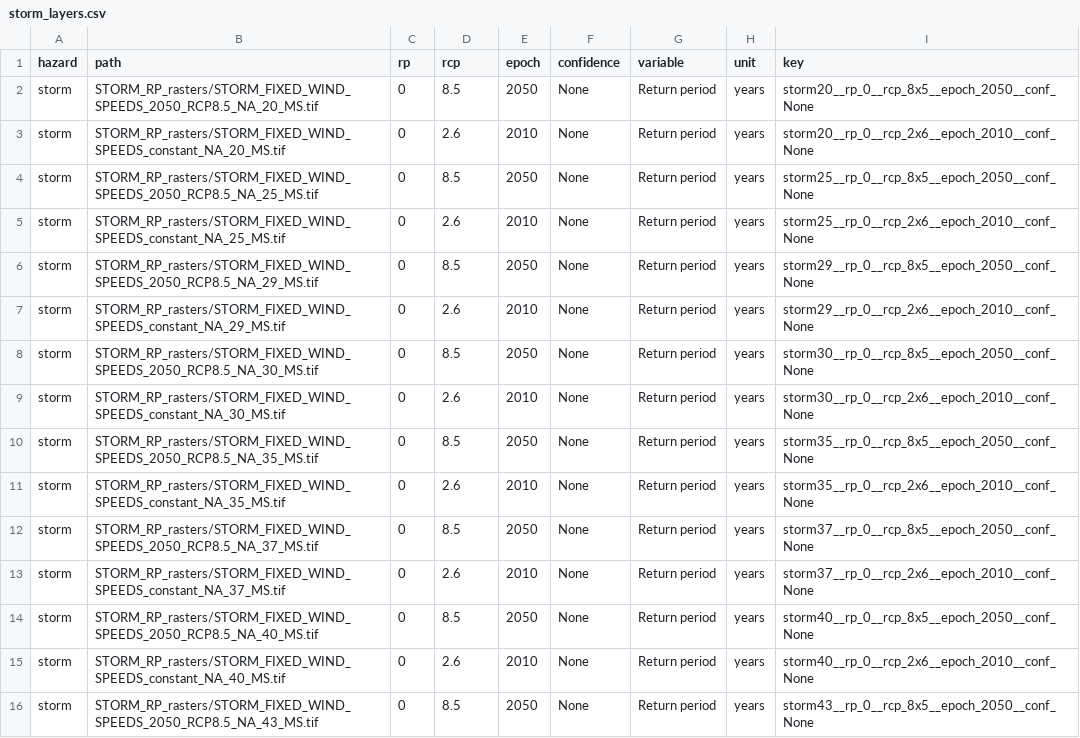
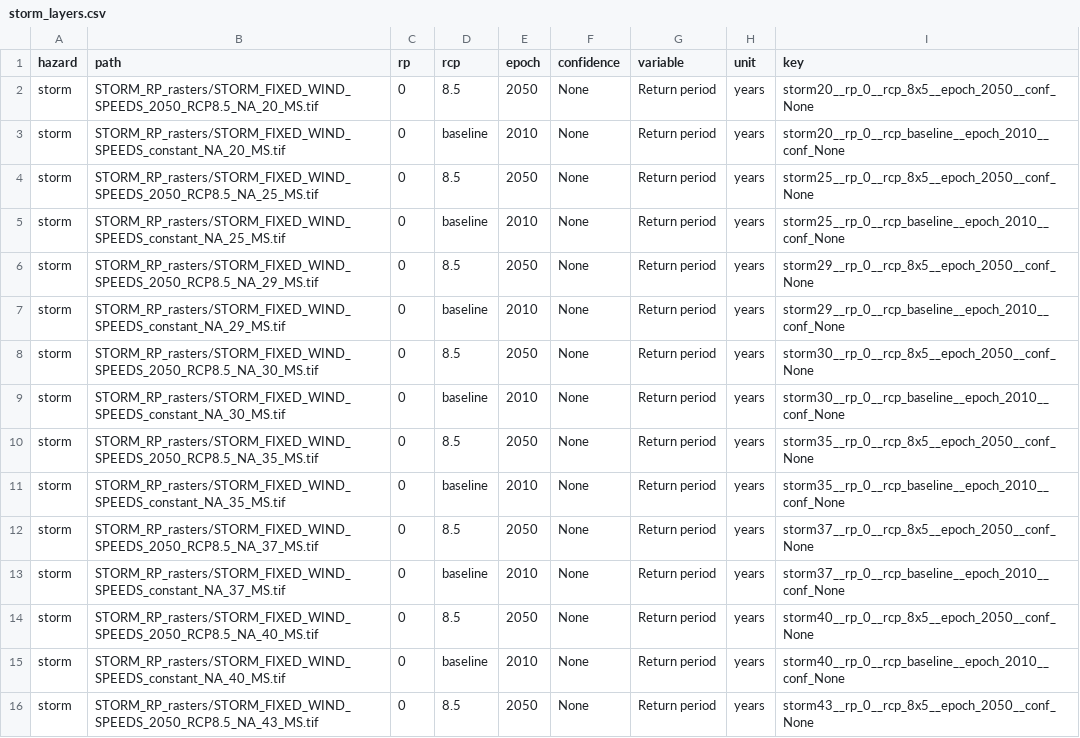
Before and after one commit to nismod/irv-jamaica, a CSV file: etl/storm_layers.csv, drawn as a sheet; only a part is shown; the diff covers the shown part only.

Commit message:
refactor: updates to tropical storm layers (#276)
- replace RCP 2.6 with 'baseline' in the ETL pipeline and in the frontend.
- change the colour map to 'viridis'.
- display return periods, in years, as integers

```diff
--- a/etl/storm_layers.csv
+++ b/etl/storm_layers.csv
@@ -2,15 +2,15 @@ hazard,path,rp,rcp,epoch,confidence,variable,unit,key
 storm,STORM_RP_rasters/STORM_FIXED_WIND_SPEEDS_2050_RCP8.5_NA_20_MS.tif,0,8.5,2050,None,Return period,years,storm20__rp_0__rcp_8x5__epoch_2050__conf_None
-storm,STORM_RP_rasters/STORM_FIXED_WIND_SPEEDS_constant_NA_20_MS.tif,0,2.6,2010,None,Return period,years,storm20__rp_0__rcp_2x6__epoch_2010__conf_None
+storm,STORM_RP_rasters/STORM_FIXED_WIND_SPEEDS_constant_NA_20_MS.tif,0,baseline,2010,None,Return period,years,storm20__rp_0__rcp_baseline__epoch_2010__conf_None
 storm,STORM_RP_rasters/STORM_FIXED_WIND_SPEEDS_2050_RCP8.5_NA_25_MS.tif,0,8.5,2050,None,Return period,years,storm25__rp_0__rcp_8x5__epoch_2050__conf_None
-storm,STORM_RP_rasters/STORM_FIXED_WIND_SPEEDS_constant_NA_25_MS.tif,0,2.6,2010,None,Return period,years,storm25__rp_0__rcp_2x6__epoch_2010__conf_None
+storm,STORM_RP_rasters/STORM_FIXED_WIND_SPEEDS_constant_NA_25_MS.tif,0,baseline,2010,None,Return period,years,storm25__rp_0__rcp_baseline__epoch_2010__conf_None
 storm,STORM_RP_rasters/STORM_FIXED_WIND_SPEEDS_2050_RCP8.5_NA_29_MS.tif,0,8.5,2050,None,Return period,years,storm29__rp_0__rcp_8x5__epoch_2050__conf_None
-storm,STORM_RP_rasters/STORM_FIXED_WIND_SPEEDS_constant_NA_29_MS.tif,0,2.6,2010,None,Return period,years,storm29__rp_0__rcp_2x6__epoch_2010__conf_None
+storm,STORM_RP_rasters/STORM_FIXED_WIND_SPEEDS_constant_NA_29_MS.tif,0,baseline,2010,None,Return period,years,storm29__rp_0__rcp_baseline__epoch_2010__conf_None
 storm,STORM_RP_rasters/STORM_FIXED_WIND_SPEEDS_2050_RCP8.5_NA_30_MS.tif,0,8.5,2050,None,Return period,years,storm30__rp_0__rcp_8x5__epoch_2050__conf_None
-storm,STORM_RP_rasters/STORM_FIXED_WIND_SPEEDS_constant_NA_30_MS.tif,0,2.6,2010,None,Return period,years,storm30__rp_0__rcp_2x6__epoch_2010__conf_None
+storm,STORM_RP_rasters/STORM_FIXED_WIND_SPEEDS_constant_NA_30_MS.tif,0,baseline,2010,None,Return period,years,storm30__rp_0__rcp_baseline__epoch_2010__conf_None
 storm,STORM_RP_rasters/STORM_FIXED_WIND_SPEEDS_2050_RCP8.5_NA_35_MS.tif,0,8.5,2050,None,Return period,years,storm35__rp_0__rcp_8x5__epoch_2050__conf_None
-storm,STORM_RP_rasters/STORM_FIXED_WIND_SPEEDS_constant_NA_35_MS.tif,0,2.6,2010,None,Return period,years,storm35__rp_0__rcp_2x6__epoch_2010__conf_None
+storm,STORM_RP_rasters/STORM_FIXED_WIND_SPEEDS_constant_NA_35_MS.tif,0,baseline,2010,None,Return period,years,storm35__rp_0__rcp_baseline__epoch_2010__conf_None
 storm,STORM_RP_rasters/STORM_FIXED_WIND_SPEEDS_2050_RCP8.5_NA_37_MS.tif,0,8.5,2050,None,Return period,years,storm37__rp_0__rcp_8x5__epoch_2050__conf_None
-storm,STORM_RP_rasters/STORM_FIXED_WIND_SPEEDS_constant_NA_37_MS.tif,0,2.6,2010,None,Return period,years,storm37__rp_0__rcp_2x6__epoch_2010__conf_None
+storm,STORM_RP_rasters/STORM_FIXED_WIND_SPEEDS_constant_NA_37_MS.tif,0,baseline,2010,None,Return period,years,storm37__rp_0__rcp_baseline__epoch_2010__conf_None
 storm,STORM_RP_rasters/STORM_FIXED_WIND_SPEEDS_2050_RCP8.5_NA_40_MS.tif,0,8.5,2050,None,Return period,years,storm40__rp_0__rcp_8x5__epoch_2050__conf_None
-storm,STORM_RP_rasters/STORM_FIXED_WIND_SPEEDS_constant_NA_40_MS.tif,0,2.6,2010,None,Return period,years,storm40__rp_0__rcp_2x6__epoch_2010__conf_None
+storm,STORM_RP_rasters/STORM_FIXED_WIND_SPEEDS_constant_NA_40_MS.tif,0,baseline,2010,None,Return period,years,storm40__rp_0__rcp_baseline__epoch_2010__conf_None
 storm,STORM_RP_rasters/STORM_FIXED_WIND_SPEEDS_2050_RCP8.5_NA_43_MS.tif,0,8.5,2050,None,Return period,years,storm43__rp_0__rcp_8x5__epoch_2050__conf_None
```
Also changed, not shown: 2 removed rows and 18 edited cells elsewhere in this file, 5 other files.
